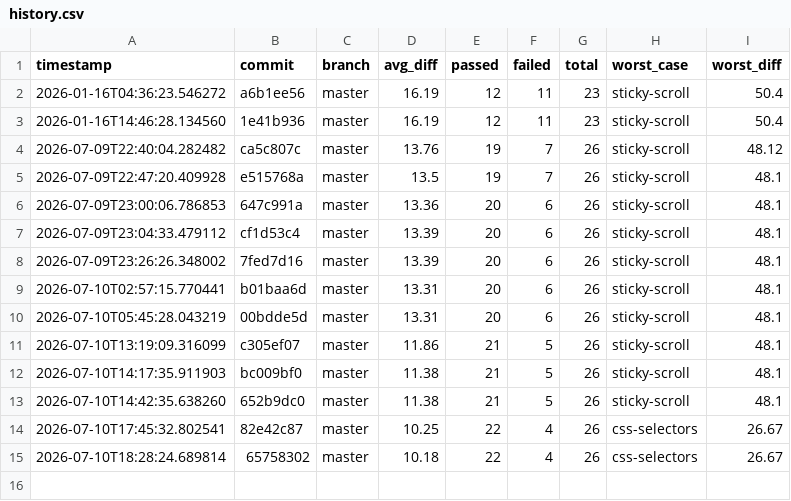
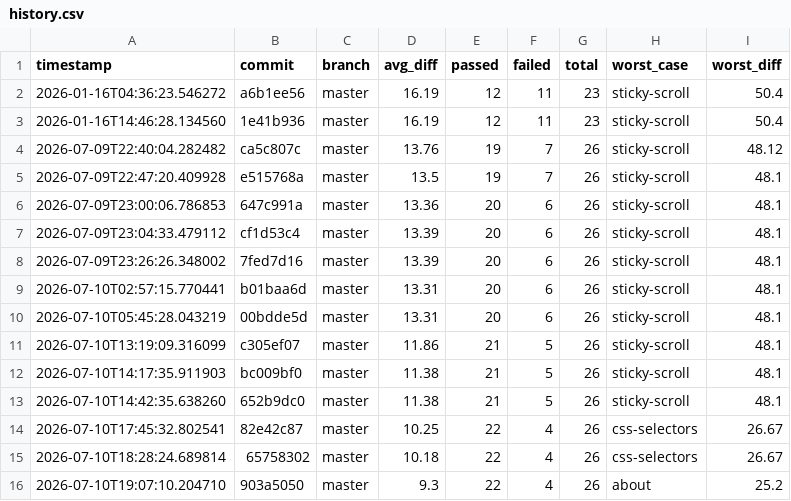
Before and after one commit to hiwavebrowser/hiwave-macos, a CSV file: metrics/history.csv, drawn as a sheet.

```diff
--- a/metrics/history.csv
+++ b/metrics/history.csv
@@ -15 +15,2 @@ timestamp,commit,branch,avg_diff,passed,failed,total,worst_case,worst_diff
 2026-07-10T18:28:24.689814,65758302,master,10.18,22,4,26,css-selectors,26.67
+2026-07-10T19:07:10.204710,903a5050,master,9.3,22,4,26,about,25.2
```
Also changed, not shown: 1 other file.
